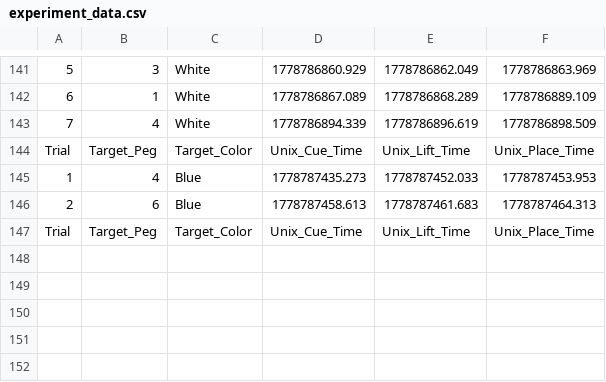
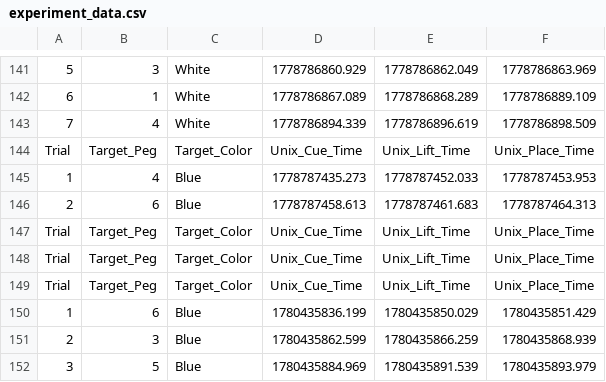
Before and after one commit to shobashu/dvrk_shujiro, a CSV file: dvrk_shujiro/arduino/experiment_data.csv, drawn as a sheet; only a part is shown, gaps mark what is left out.

Commit message:
update from data collection

```diff
--- a/dvrk_shujiro/arduino/experiment_data.csv
+++ b/dvrk_shujiro/arduino/experiment_data.csv
@@ -147 +147,6 @@ Trial,Target_Peg,Target_Color,Unix_Cue_Time,Unix_Lift_Time,Unix_Place_Time
 Trial,Target_Peg,Target_Color,Unix_Cue_Time,Unix_Lift_Time,Unix_Place_Time
+Trial,Target_Peg,Target_Color,Unix_Cue_Time,Unix_Lift_Time,Unix_Place_Time
+Trial,Target_Peg,Target_Color,Unix_Cue_Time,Unix_Lift_Time,Unix_Place_Time
+1,6,Blue,1780435836.199,1780435850.029,1780435851.429
+2,3,Blue,1780435862.599,1780435866.259,1780435868.939
+3,5,Blue,1780435884.969,1780435891.539,1780435893.979
```
Also changed, not shown: 17 other files.
